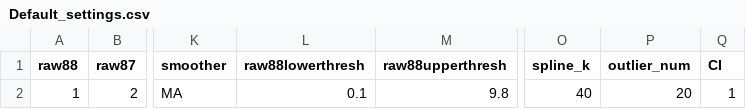
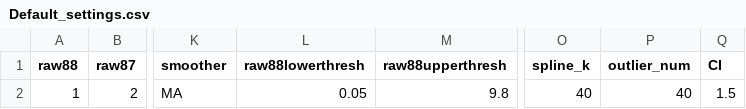
Before and after one commit to MalteWillmes/IsoFishR, a CSV file: Projects/Default/Default_settings.csv, drawn as a sheet; only a part is shown, gaps mark what is left out; the diff names each change by its address in the sheet, - before the commit and + after, or states it on an @@ line.

```diff
--- a/Projects/Default/Default_settings.csv
+++ b/Projects/Default/Default_settings.csv
-L2 (raw88lowerthresh): 0.1
+L2 (raw88lowerthresh): 0.05
-P2 (outlier_num): 20
+P2 (outlier_num): 40
-Q2 (CI): 1
+Q2 (CI): 1.5
```
Also changed, not shown: Projects/Default/Data/Default_02_background_data.csv, 54 other files.
